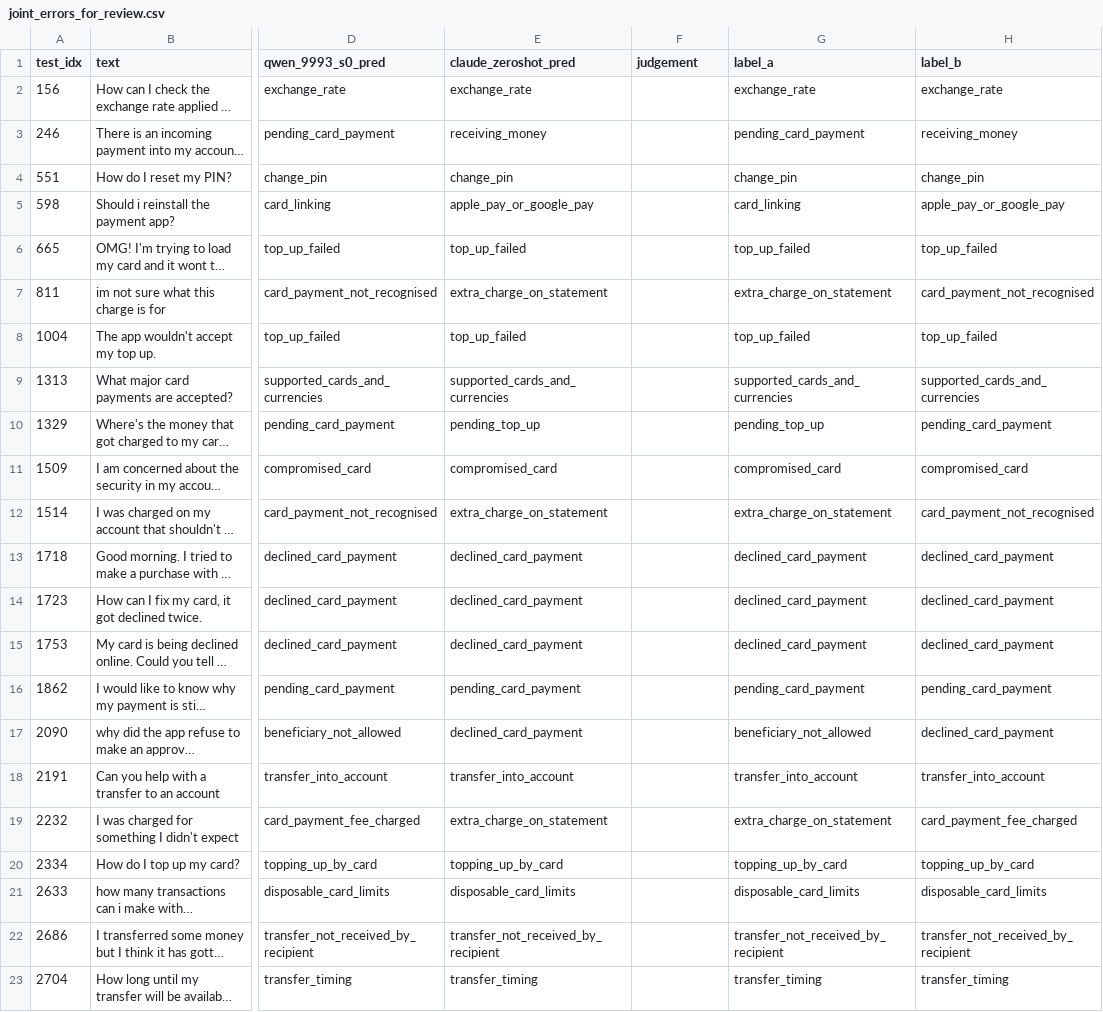
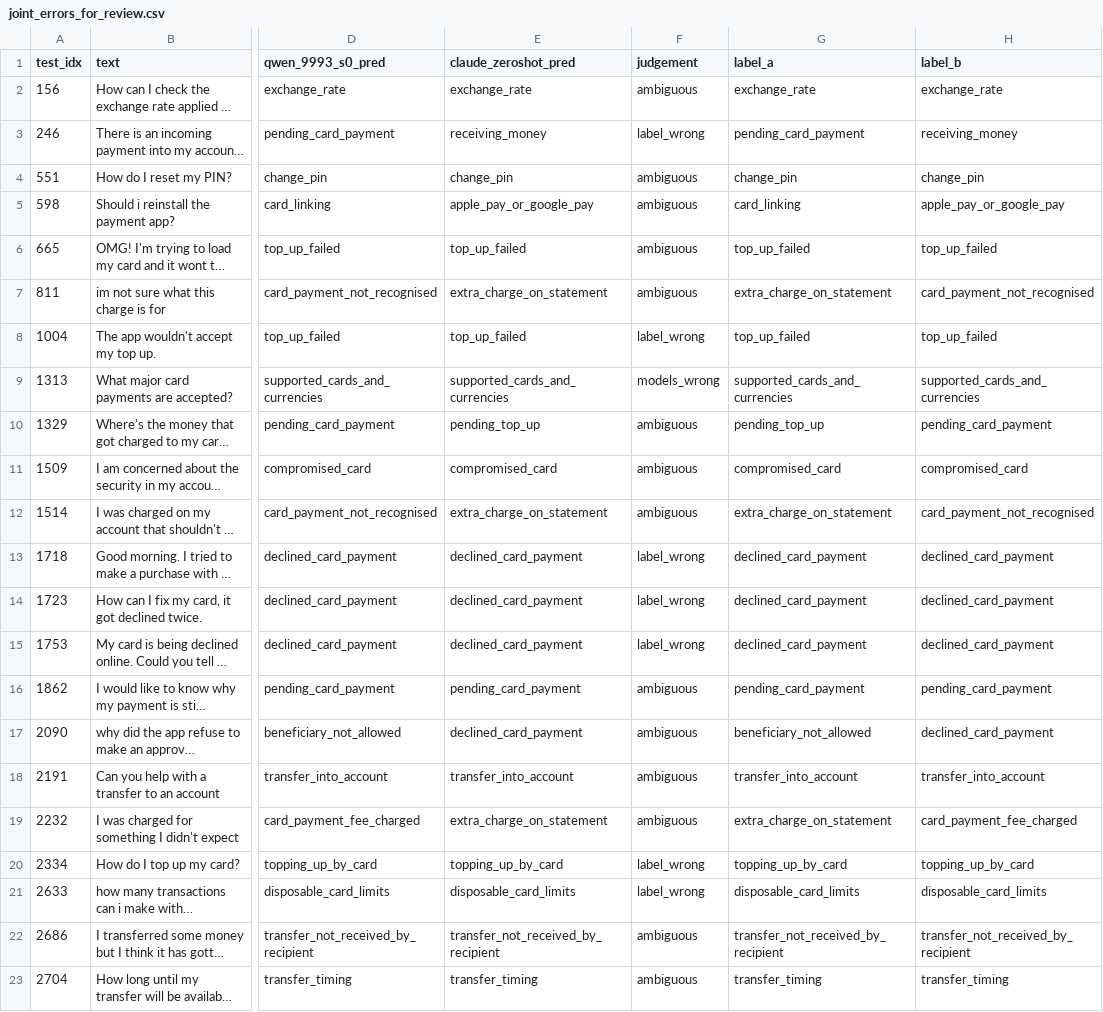
Before and after one commit to Vc555s/small-vs-frontier, a CSV file: results/next/joint_errors_for_review.csv, drawn as a sheet; only a part is shown, gaps mark what is left out; long unchanged cells end in …; the diff names each change by its address in the sheet, - before the commit and + after, or states it on an @@ line.

Commit message:
Error review: fill in the judgements and add the result to the report caveats

```diff
--- a/results/next/joint_errors_for_review.csv
+++ b/results/next/joint_errors_for_review.csv
-F2 (judgement): (empty)
+F2 (judgement): ambiguous
-F3 (judgement): (empty)
+F3 (judgement): label_wrong
-F4:F7 (judgement): (empty)
+F4:F7 (judgement): ambiguous
-F8 (judgement): (empty)
+F8 (judgement): label_wrong
-F9 (judgement): (empty)
+F9 (judgement): models_wrong
-F10:F12 (judgement): (empty)
+F10:F12 (judgement): ambiguous
-F13:F15 (judgement): (empty)
+F13:F15 (judgement): label_wrong
-F16:F19 (judgement): (empty)
+F16:F19 (judgement): ambiguous
-F20:F21 (judgement): (empty)
+F20:F21 (judgement): label_wrong
-F22:F23 (judgement): (empty)
+F22:F23 (judgement): ambiguous
```
Also changed, not shown: 5 other files.
